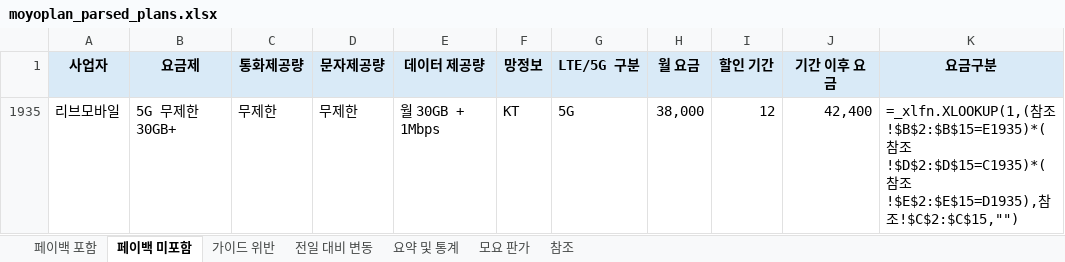
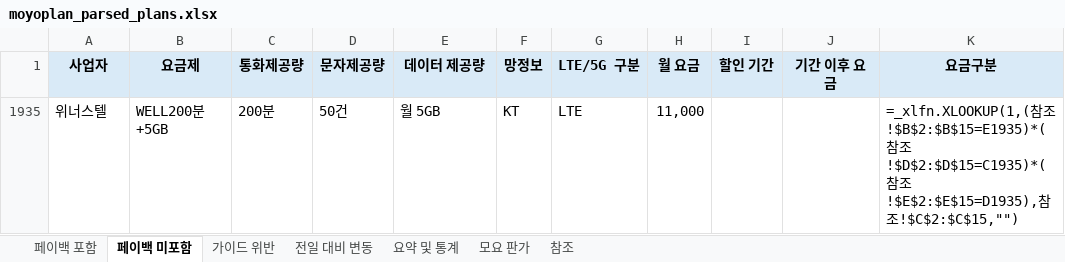
Before and after one commit to kjch444-sketchs/moyoplan-crawler, an Excel workbook: moyoplan_parsed_plans.xlsx, sheet 페이백 미포함, drawn as a sheet; values as stored, in another font and other column widths than the file's, no borders; formulas without a stored value are shown as written; removed rows and columns are numbered as before the commit, all else as after; the diff names each change by its address in the sheet, - before the commit and + after, or states it on an @@ line.

```diff
--- a/moyoplan_parsed_plans.xlsx (sheet 페이백 미포함)
+++ b/moyoplan_parsed_plans.xlsx (sheet 페이백 미포함)
-row 1935: 리브모바일 | 5G 무제한 30GB+ | 무제한 | 무제한 | 월 30GB + 1Mbps | KT | 5G | 38,000 | 12 | 42,400 | =_xlfn.XLOOKUP(1,(참조!$B$2:$B$15=E1935)*(참조!$D$2:$D$15=C1935)*(참조!$E$2:$E$15=D1935),참조!$C$2:$C$15,"")
+row 1935: 위너스텔 | WELL200분+5GB | 200분 | 50건 | 월 5GB | KT | LTE | 11,000 |  |  | =_xlfn.XLOOKUP(1,(참조!$B$2:$B$15=E1935)*(참조!$D$2:$D$15=C1935)*(참조!$E$2:$E$15=D1935),참조!$C$2:$C$15,"")
```
Also changed, not shown: sheet 페이백 포함, sheet 전일 대비 변동, sheet 요약 및 통계, hidden cells.
